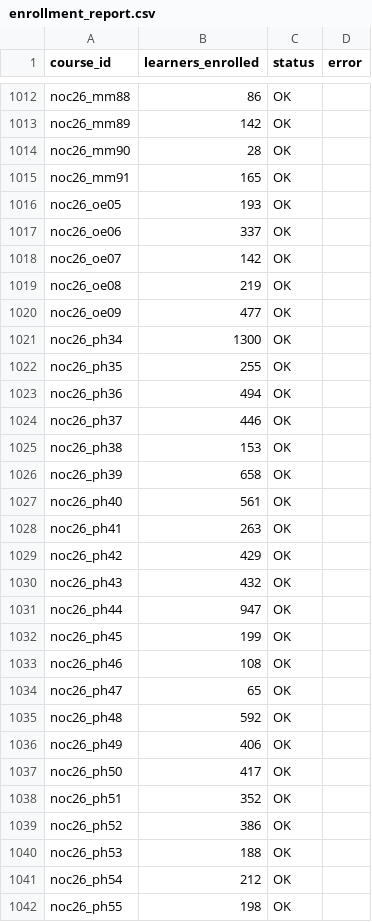
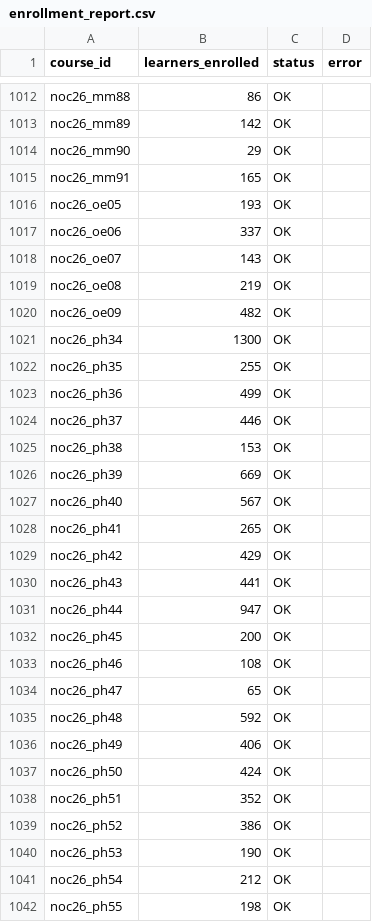
Before and after one commit to 01234santhoshprabhu/EnrollmentApp, a CSV file: enrollment_report.csv, drawn as a sheet; only a part is shown, gaps mark what is left out; the diff covers the shown part only.

```diff
--- a/enrollment_report.csv
+++ b/enrollment_report.csv
@@ -1013,3 +1013,3 @@ noc26_mm88,86,OK,
 noc26_mm89,142,OK,
-noc26_mm90,28,OK,
+noc26_mm90,29,OK,
 noc26_mm91,165,OK,
@@ -1017,17 +1017,17 @@ noc26_oe05,193,OK,
 noc26_oe06,337,OK,
-noc26_oe07,142,OK,
+noc26_oe07,143,OK,
 noc26_oe08,219,OK,
-noc26_oe09,477,OK,
+noc26_oe09,482,OK,
 noc26_ph34,1300,OK,
 noc26_ph35,255,OK,
-noc26_ph36,494,OK,
+noc26_ph36,499,OK,
 noc26_ph37,446,OK,
 noc26_ph38,153,OK,
-noc26_ph39,658,OK,
-noc26_ph40,561,OK,
-noc26_ph41,263,OK,
+noc26_ph39,669,OK,
+noc26_ph40,567,OK,
+noc26_ph41,265,OK,
 noc26_ph42,429,OK,
-noc26_ph43,432,OK,
+noc26_ph43,441,OK,
 noc26_ph44,947,OK,
-noc26_ph45,199,OK,
+noc26_ph45,200,OK,
 noc26_ph46,108,OK,
@@ -1036,6 +1036,6 @@ noc26_ph48,592,OK,
 noc26_ph49,406,OK,
-noc26_ph50,417,OK,
+noc26_ph50,424,OK,
 noc26_ph51,352,OK,
 noc26_ph52,386,OK,
-noc26_ph53,188,OK,
+noc26_ph53,190,OK,
 noc26_ph54,212,OK,
```
Also changed, not shown: 168 edited cells elsewhere in this file, 1 other file.
